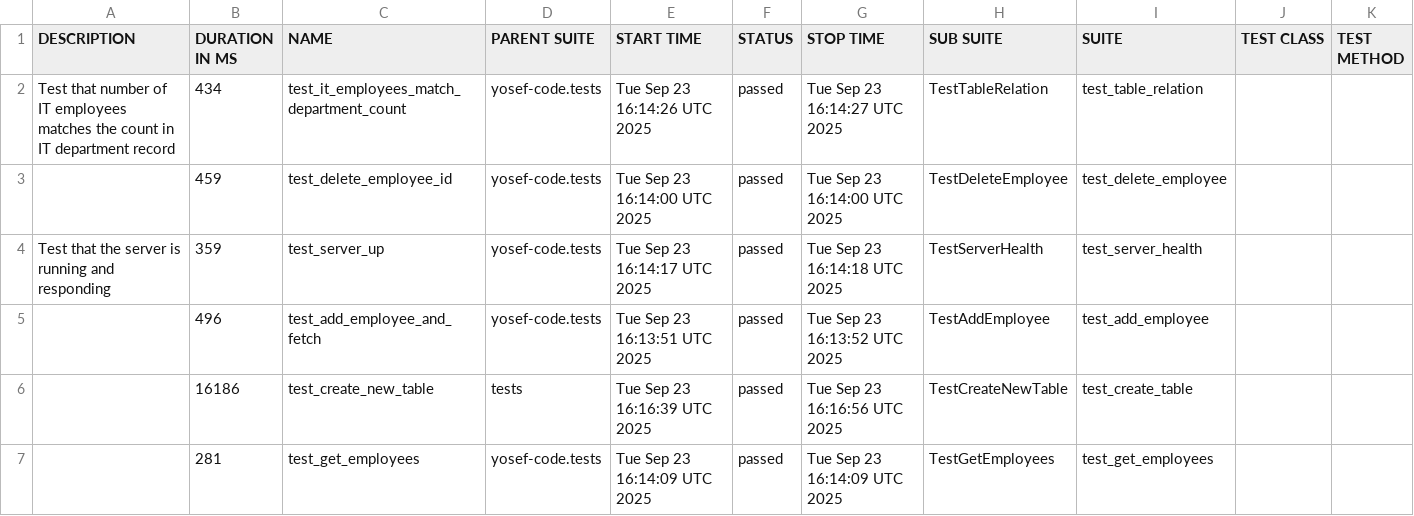
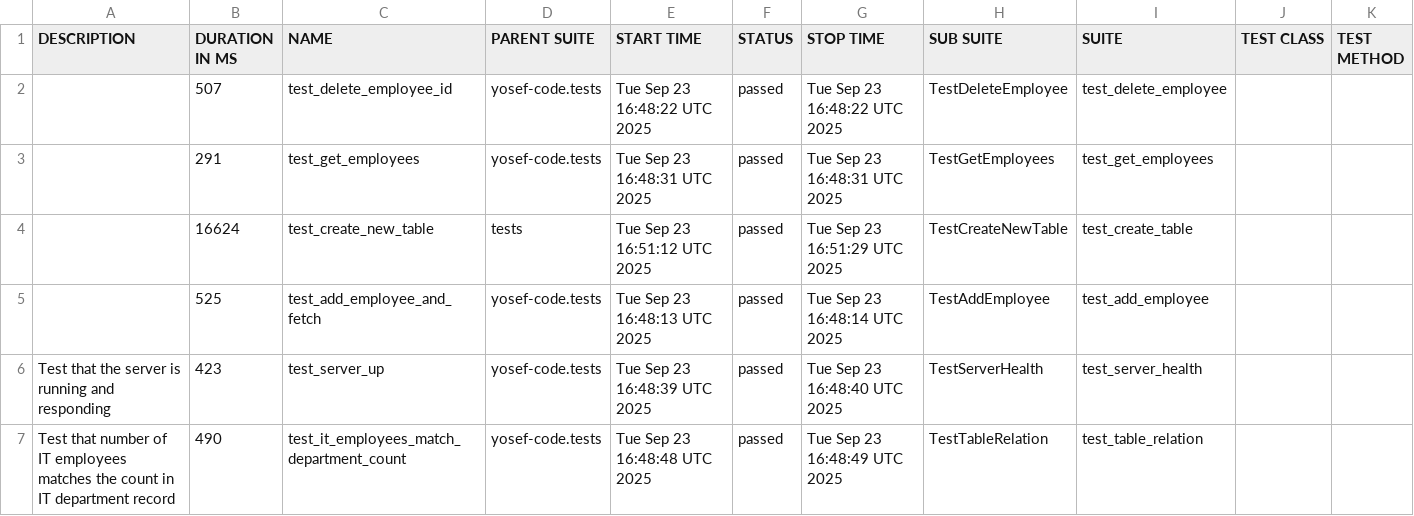
Before and after one commit to yosefshawah/nocodb, a CSV file: feature/e2e-testing/data/suites.csv, drawn as a sheet.

```diff
--- a/feature/e2e-testing/data/suites.csv
+++ b/feature/e2e-testing/data/suites.csv
@@ -1,7 +1,7 @@
 "DESCRIPTION","DURATION IN MS","NAME","PARENT SUITE","START TIME","STATUS","STOP TIME","SUB SUITE","SUITE","TEST CLASS","TEST METHOD"
-"Test that number of IT employees matches the count in IT department record","434","test_it_employees_match_department_count","yosef-code.tests","Tue Sep 23 16:14:26 UTC 2025","passed","Tue Sep 23 16:14:27 UTC 2025","TestTableRelation","test_table_relation","",""
-"","459","test_delete_employee_id","yosef-code.tests","Tue Sep 23 16:14:00 UTC 2025","passed","Tue Sep 23 16:14:00 UTC 2025","TestDeleteEmployee","test_delete_employee","",""
-"Test that the server is running and responding","359","test_server_up","yosef-code.tests","Tue Sep 23 16:14:17 UTC 2025","passed","Tue Sep 23 16:14:18 UTC 2025","TestServerHealth","test_server_health","",""
-"","496","test_add_employee_and_fetch","yosef-code.tests","Tue Sep 23 16:13:51 UTC 2025","passed","Tue Sep 23 16:13:52 UTC 2025","TestAddEmployee","test_add_employee","",""
-"","16186","test_create_new_table","tests","Tue Sep 23 16:16:39 UTC 2025","passed","Tue Sep 23 16:16:56 UTC 2025","TestCreateNewTable","test_create_table","",""
-"","281","test_get_employees","yosef-code.tests","Tue Sep 23 16:14:09 UTC 2025","passed","Tue Sep 23 16:14:09 UTC 2025","TestGetEmployees","test_get_employees","",""
+"","507","test_delete_employee_id","yosef-code.tests","Tue Sep 23 16:48:22 UTC 2025","passed","Tue Sep 23 16:48:22 UTC 2025","TestDeleteEmployee","test_delete_employee","",""
+"","291","test_get_employees","yosef-code.tests","Tue Sep 23 16:48:31 UTC 2025","passed","Tue Sep 23 16:48:31 UTC 2025","TestGetEmployees","test_get_employees","",""
+"","16624","test_create_new_table","tests","Tue Sep 23 16:51:12 UTC 2025","passed","Tue Sep 23 16:51:29 UTC 2025","TestCreateNewTable","test_create_table","",""
+"","525","test_add_employee_and_fetch","yosef-code.tests","Tue Sep 23 16:48:13 UTC 2025","passed","Tue Sep 23 16:48:14 UTC 2025","TestAddEmployee","test_add_employee","",""
+"Test that the server is running and responding","423","test_server_up","yosef-code.tests","Tue Sep 23 16:48:39 UTC 2025","passed","Tue Sep 23 16:48:40 UTC 2025","TestServerHealth","test_server_health","",""
+"Test that number of IT employees matches the count in IT department record","490","test_it_employees_match_department_count","yosef-code.tests","Tue Sep 23 16:48:48 UTC 2025","passed","Tue Sep 23 16:48:49 UTC 2025","TestTableRelation","test_table_relation","",""
```
Also changed, not shown: 24 other files.
